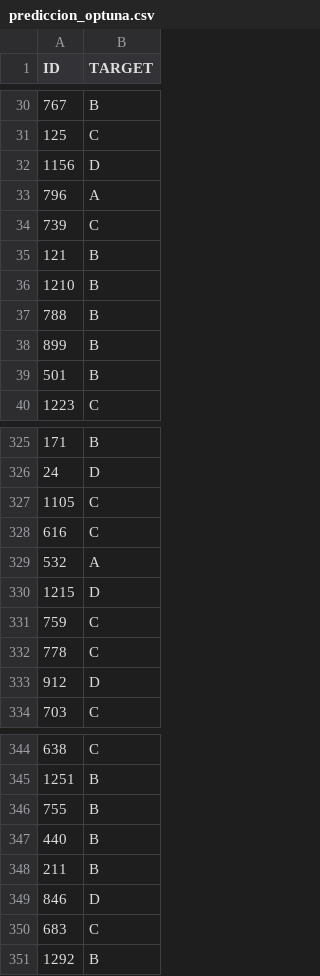
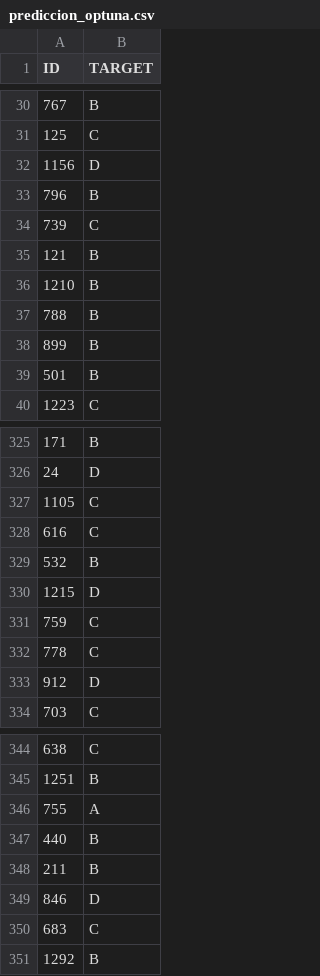
Before and after one commit to DomingoLopez/ClubFansIris, a CSV file: Resultados/prediccion_optuna.csv, drawn as a sheet; only a part is shown, gaps mark what is left out.

Commit message:
Resultados con Optuna (0.635)

```diff
--- a/Resultados/prediccion_optuna.csv
+++ b/Resultados/prediccion_optuna.csv
@@ -32,3 +32,3 @@ ID,TARGET
 1156,D
-796,A
+796,B
 739,C
@@ -328,3 +328,3 @@ ID,TARGET
 616,C
-532,A
+532,B
 1215,D
@@ -345,3 +345,3 @@ ID,TARGET
 1251,B
-755,B
+755,A
 440,B
```
